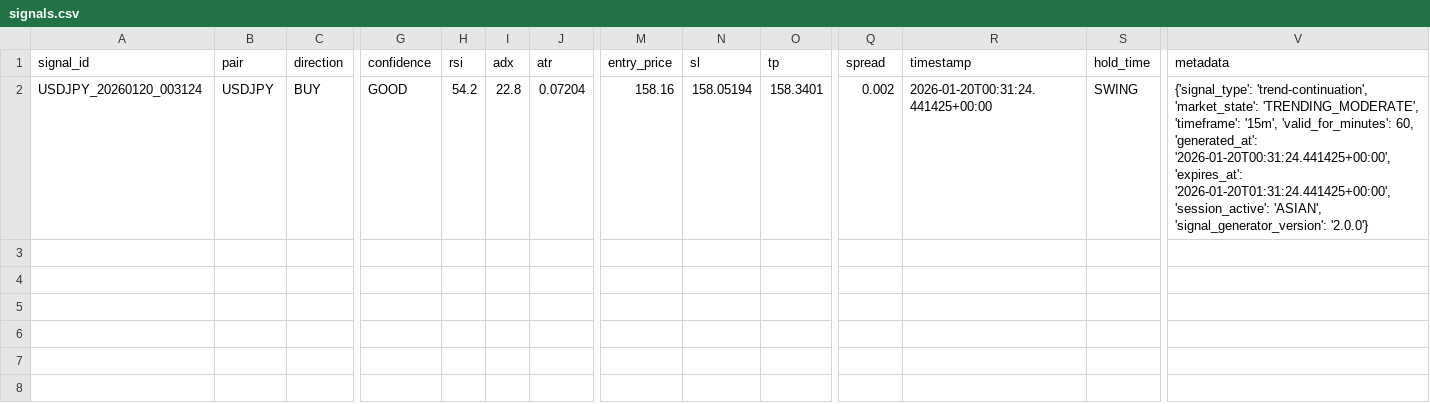
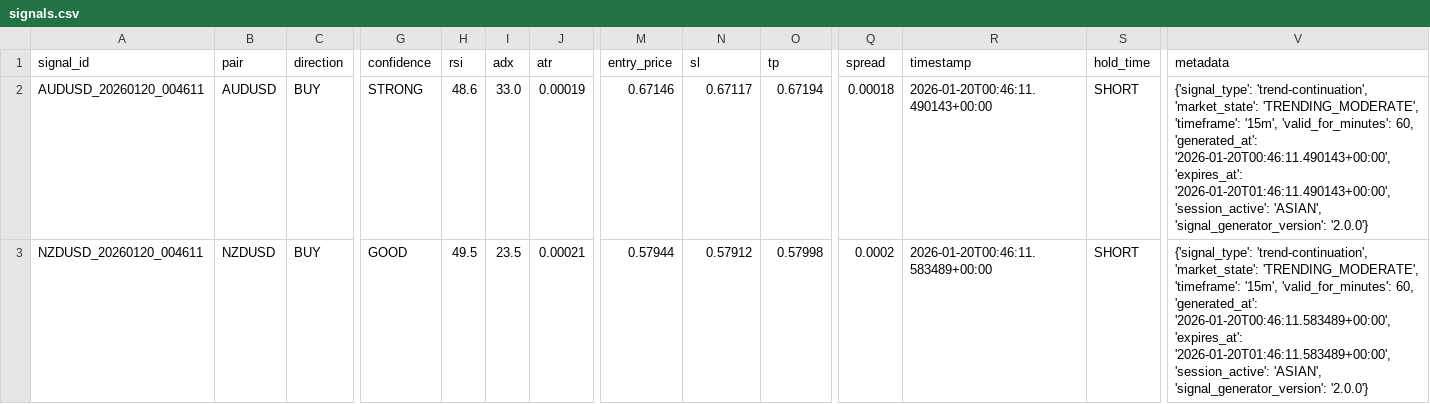
Before and after one commit to rahim-dotAI/forex-ai-models, a CSV file: signals.csv, drawn as a sheet; only a part is shown, gaps mark what is left out; addresses are those after the commit; rows hold the shown columns only; the diff names each change by its address in the sheet, - before the commit and + after, or states it on an @@ line.

```diff
--- a/signals.csv
+++ b/signals.csv
+row 2: AUDUSD_20260120_004611 | AUDUSD | BUY | STRONG | 48.6 | 33.0 | 0.00019 | 0.67146 | 0.67117 | 0.67194 | 0.00018 | 2026-01-20T00:46:11.490143+00:00 | SHORT | {'signal_type': 'trend-continuation', 'market_state': 'TRENDING_MODERATE', 'timeframe': '15m', 'valid_for_minutes': 60, 'generated_at': '2026-01-20T00:46:11.490143+00:00', 'expires_at': '2026-01-20T01:46:11.490143+00:00', 'session_active': 'ASIAN', 'signal_generator_version': '2.0.0'}
-A3 (signal_id): USDJPY_20260120_003124
+A3 (signal_id): NZDUSD_20260120_004611
-B3 (pair): USDJPY
+B3 (pair): NZDUSD
-H3 (rsi): 54.2
+H3 (rsi): 49.5
-I3 (adx): 22.8
+I3 (adx): 23.5
-J3 (atr): 0.07204
+J3 (atr): 0.00021
-M3 (entry_price): 158.16
+M3 (entry_price): 0.57944
-N3 (sl): 158.05194
+N3 (sl): 0.57912
-O3 (tp): 158.3401
+O3 (tp): 0.57998
-Q3 (spread): 0.002
+Q3 (spread): 0.0002
-R3 (timestamp): 2026-01-20T00:31:24.441425+00:00
+R3 (timestamp): 2026-01-20T00:46:11.583489+00:00
-S3 (hold_time): SWING
+S3 (hold_time): SHORT
-V3 (metadata): …60, 'generated_at': '2026-01-20T00:31:24.441425+00:00', 'expires_at': '2026-01-20T01:31:24.441425+00:00', 'session_active': 'ASIAN',…
+V3 (metadata): …60, 'generated_at': '2026-01-20T00:46:11.583489+00:00', 'expires_at': '2026-01-20T01:46:11.583489+00:00', 'session_active': 'ASIAN',…
```
Also changed, not shown: 3 other files.
